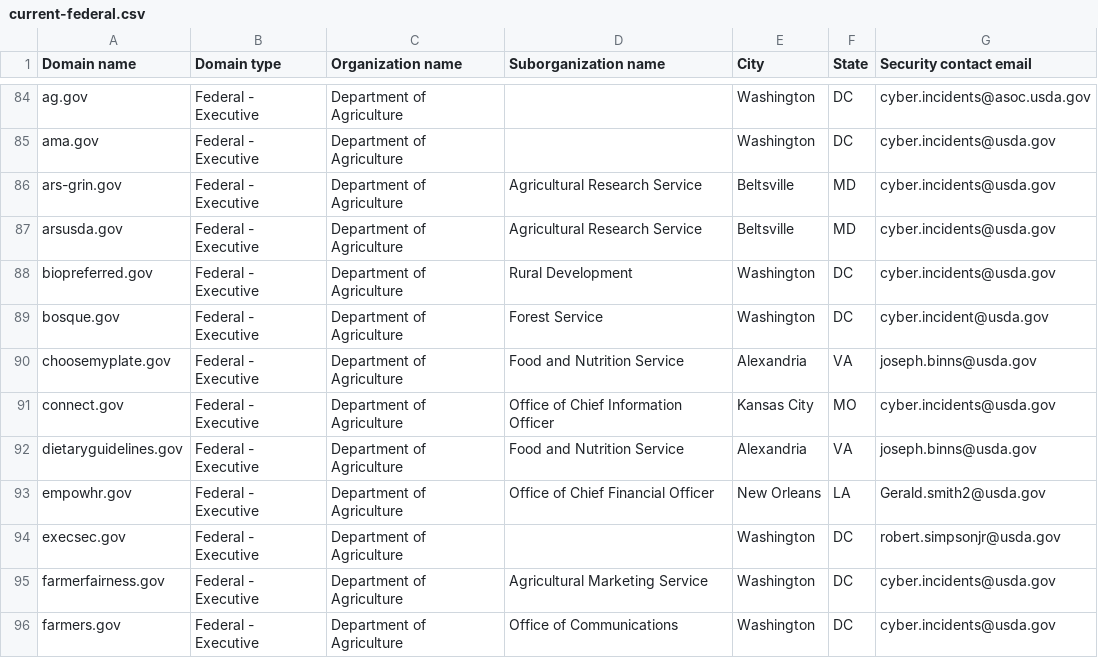
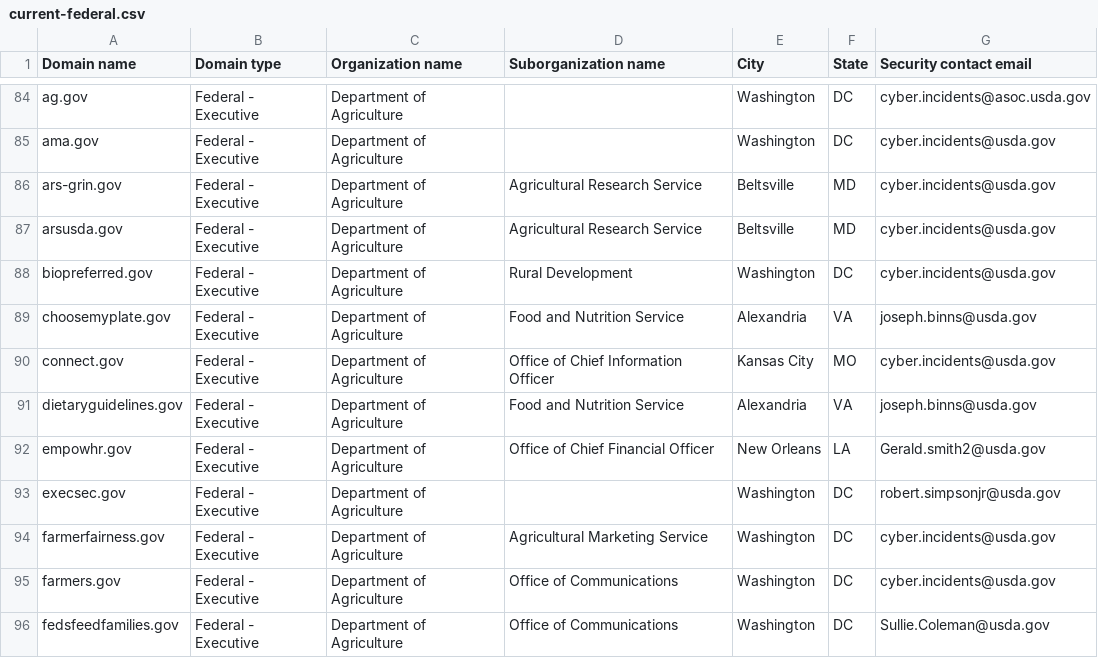
Before and after one commit to zandercymatics/dotgov-data, a CSV file: current-federal.csv, drawn as a sheet; only a part is shown, gaps mark what is left out; the shorter side is filled out with more unchanged rows; the diff names each change by its address in the sheet, - before the commit and + after, or states it on an @@ line.

Commit message:
Flat: latest data (2026-07-22T08:40:07.244Z) {   "date": "2026-07-22T08:40:07.244Z",   "files": [     {       "name": "current-federal.csv",       "deltaBytes": -111,       "source": "https://manage.get.gov/api/v1/get-report/current-federal"     },     {       "name": "current-full.csv",       "deltaBytes": 672,       "source": "https://manage.get.gov/api/v1/get-report/current-full"     }   ] }

```diff
--- a/current-federal.csv
+++ b/current-federal.csv
-row 89: bosque.gov | Federal - Executive | Department of Agriculture | Forest Service | Washington | DC | cyber.incident@usda.gov
```
Also changed, not shown: 1 other file.
